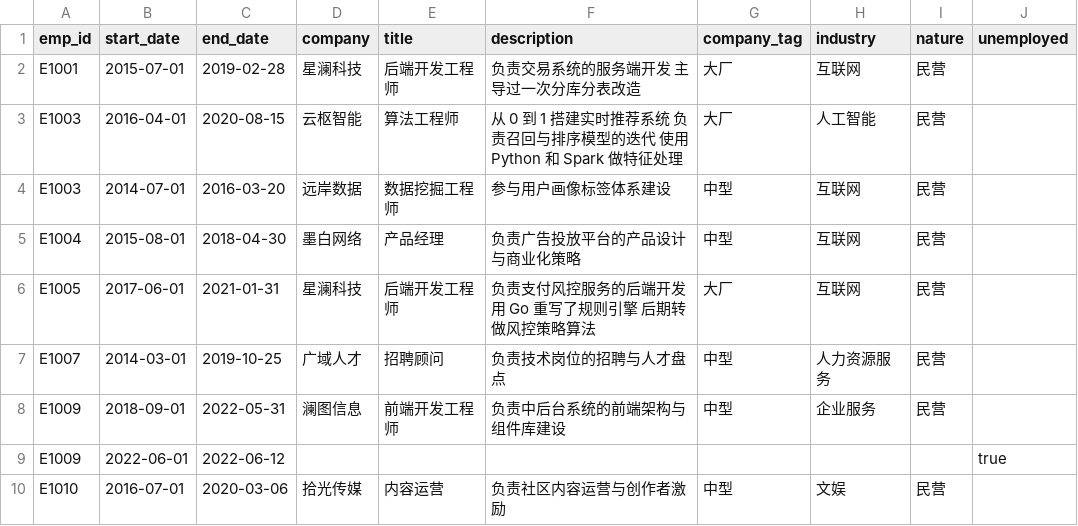
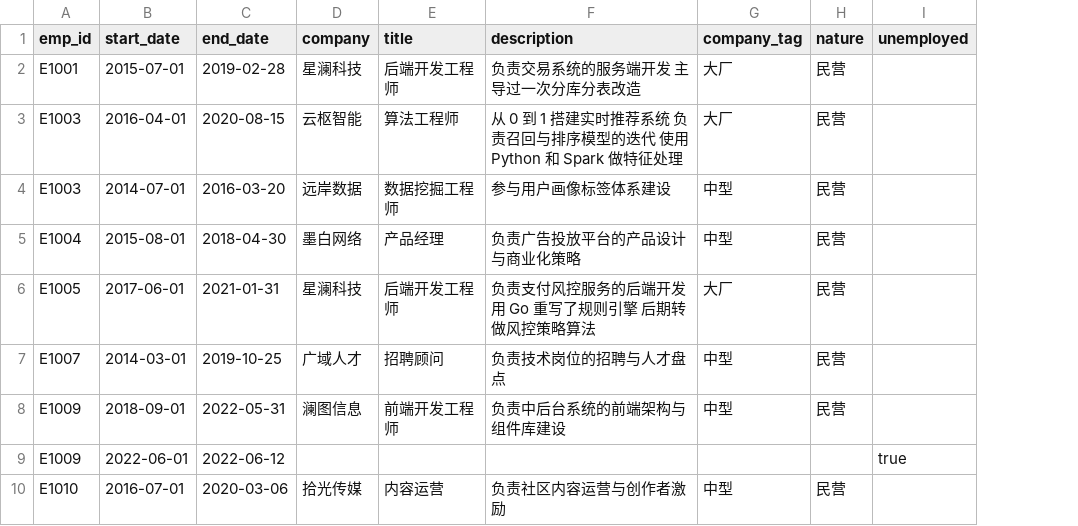
Before and after one commit to i-richardwang/talent-search, a CSV file: src/corpus/sources/sample/external.csv, drawn as a sheet; only a part is shown; the diff names each change by its address in the sheet, - before the commit and + after, or states it on an @@ line.

```diff
--- a/src/corpus/sources/sample/external.csv
+++ b/src/corpus/sources/sample/external.csv
-column H (industry), rows 2-10: 互联网 | 人工智能 | 互联网 | 互联网 | 互联网 | 人力资源服务 | 企业服务 |  | 文娱
```
Also changed, not shown: 40 other files.
